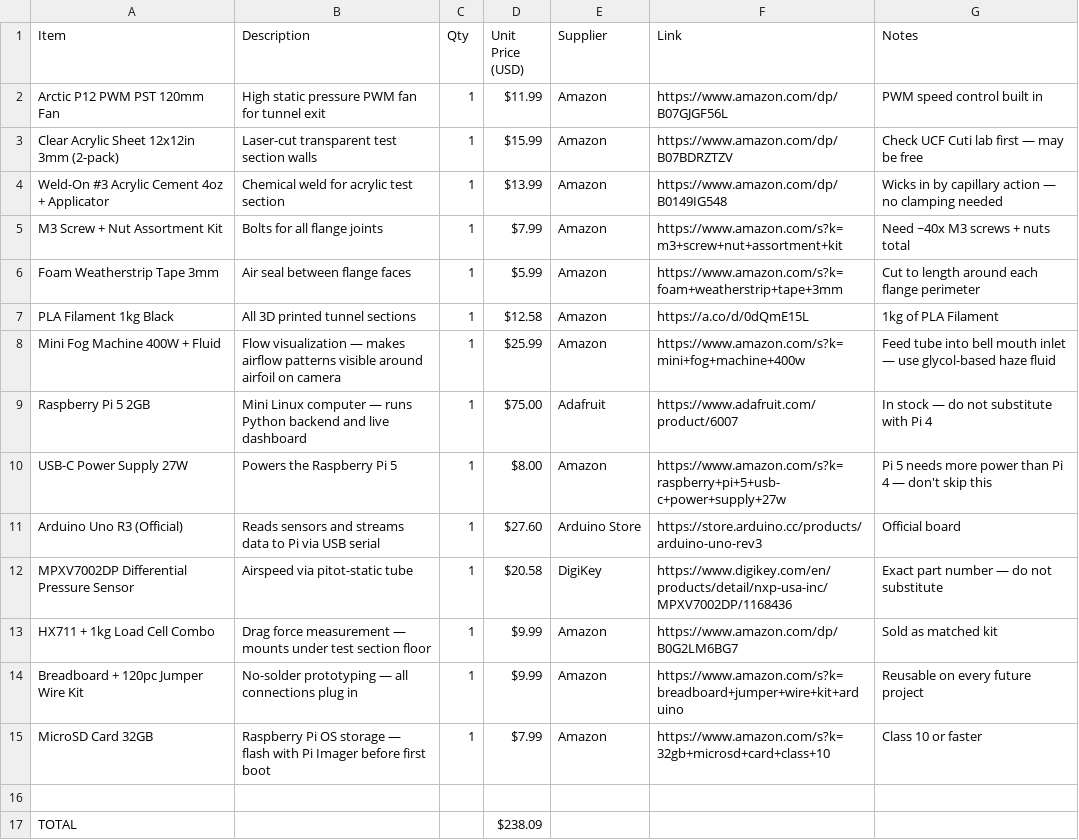
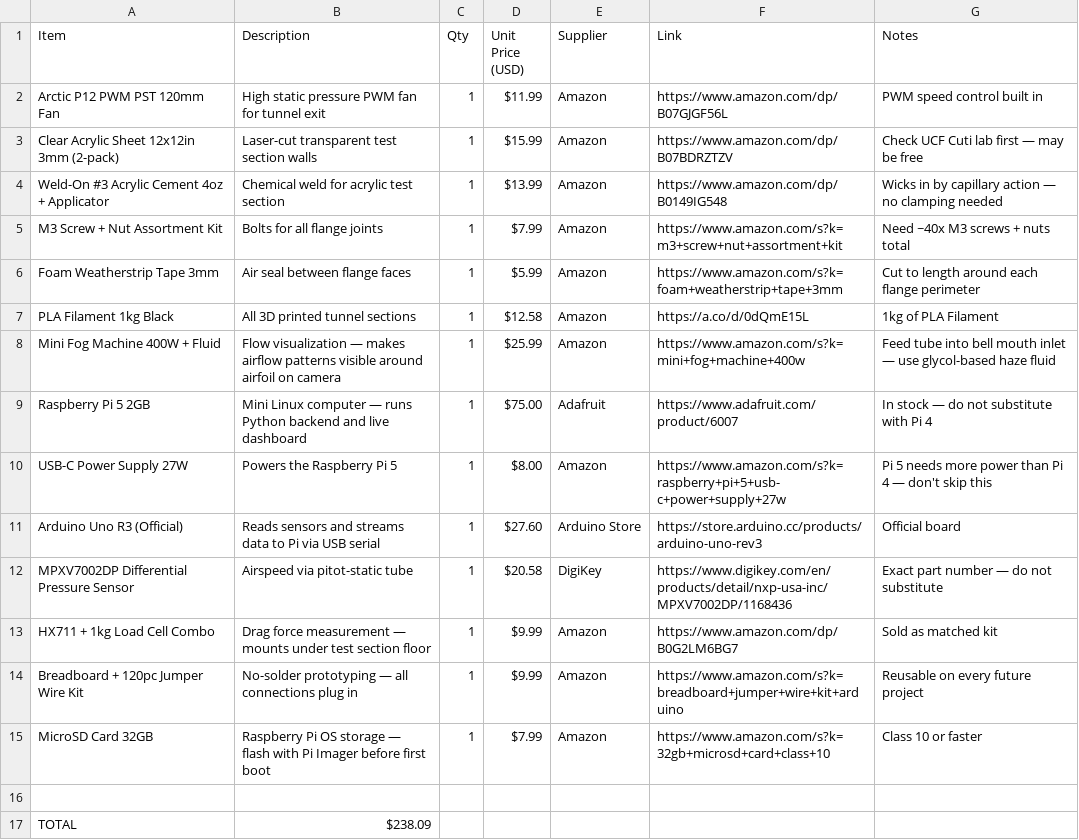
Before and after one commit to BhavanaPothukuchi/Smart-Wind-Tunnel-, a CSV file: hardware/BOM.csv, drawn as a sheet.

Commit message:
Update BOM.csv

```diff
--- a/hardware/BOM.csv
+++ b/hardware/BOM.csv
@@ -16,2 +16,2 @@ MicroSD Card 32GB,Raspberry Pi OS storage — flash with Pi Imager before first
 ,,,,,,
-TOTAL,,,$238.09,,,
+TOTAL,$238.09,,,,,
```
